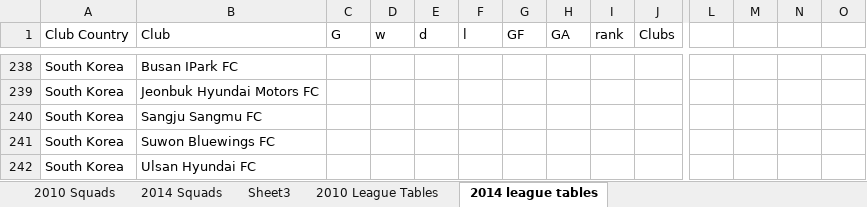
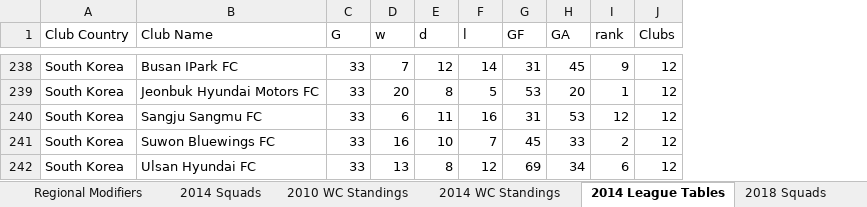
Before and after one commit to hconstancio/Project_One, an Excel workbook: Playerdata.xlsx, sheet 2014 League Tables, drawn as a sheet; only a part is shown, gaps mark what is left out; values as stored, in another font and other column widths than the file's, no borders; removed rows and columns are numbered as before the commit, all else as after; the diff covers the shown part only; the diff names each change by its address in the sheet, - before the commit and + after, or states it on an @@ line.

```diff
--- a/Playerdata.xlsx (sheet 2014 League Tables)
+++ b/Playerdata.xlsx (sheet 2014 League Tables)
-sheet tab: Sheet3
+sheet tab: 2014 WC Standings
-sheet tab: 2014 league tables
+sheet tab: 2014 League Tables
+sheet tab: Regional Modifiers
+sheet tab: 2010 WC Standings
+sheet tab: 2018 Squads
-column L, empty
-column M, empty
-column N, empty
-column O, empty
-B1: Club
+B1: Club Name
-C238:C242 (G): (empty)
+C238:C242 (G): 33
-D238 (w): (empty)
+D238 (w): 7
-E238 (d): (empty)
+E238 (d): 12
-F238 (l): (empty)
+F238 (l): 14
-G238 (GF): (empty)
+G238 (GF): 31
-H238 (GA): (empty)
+H238 (GA): 45
-I238 (rank): (empty)
+I238 (rank): 9
-J238:J242 (Clubs): (empty)
+J238:J242 (Clubs): 12
-D239 (w): (empty)
+D239 (w): 20
-E239 (d): (empty)
+E239 (d): 8
-F239 (l): (empty)
+F239 (l): 5
-G239 (GF): (empty)
+G239 (GF): 53
-H239 (GA): (empty)
+H239 (GA): 20
-I239 (rank): (empty)
+I239 (rank): 1
-D240 (w): (empty)
+D240 (w): 6
-E240 (d): (empty)
+E240 (d): 11
-F240 (l): (empty)
+F240 (l): 16
-G240 (GF): (empty)
+G240 (GF): 31
-H240 (GA): (empty)
+H240 (GA): 53
-I240 (rank): (empty)
+I240 (rank): 12
-D241 (w): (empty)
+D241 (w): 16
-E241 (d): (empty)
+E241 (d): 10
-F241 (l): (empty)
+F241 (l): 7
-G241 (GF): (empty)
+G241 (GF): 45
-H241 (GA): (empty)
+H241 (GA): 33
-I241 (rank): (empty)
+I241 (rank): 2
-D242 (w): (empty)
+D242 (w): 13
-E242 (d): (empty)
+E242 (d): 8
-F242 (l): (empty)
+F242 (l): 12
-G242 (GF): (empty)
+G242 (GF): 69
-H242 (GA): (empty)
+H242 (GA): 34
-I242 (rank): (empty)
+I242 (rank): 6
```
Also changed, not shown: 1 added row, 1 removed row, 1 moved row, 4 added columns, 6 removed columns and 656 edited cells elsewhere in this sheet, sheet 2014 Squads, sheet 2010 Squads, sheet 2014 WC Standings, sheet 2010 League Tables, other sheet tabs, 27 other files.
